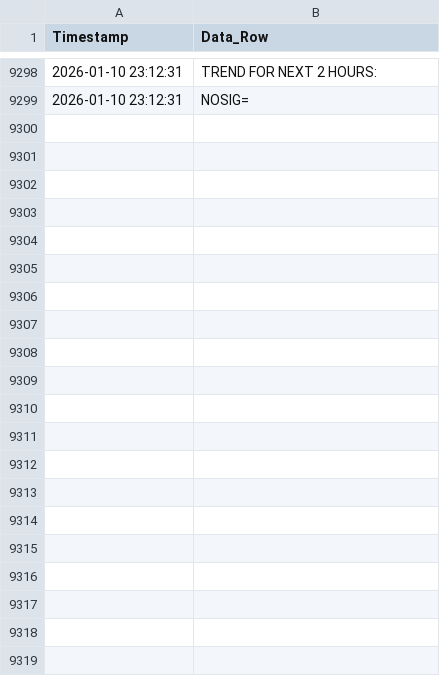
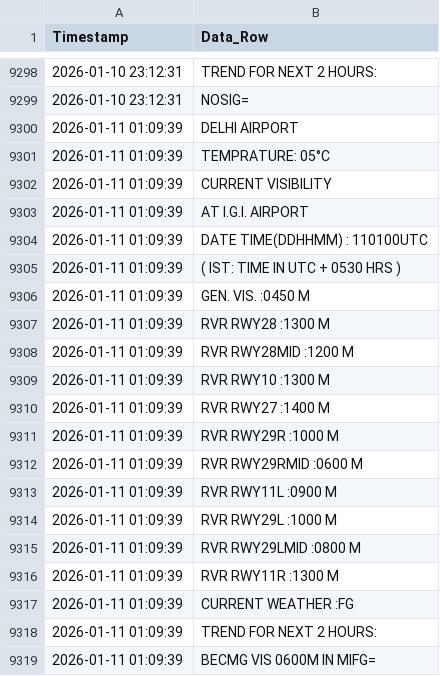
Before and after one commit to saranshhh/fog_log_checker_delhi, a CSV file: delhi_fog_data.csv, drawn as a sheet; only a part is shown, gaps mark what is left out; the diff names each change by its address in the sheet, - before the commit and + after, or states it on an @@ line.

```diff
--- a/delhi_fog_data.csv
+++ b/delhi_fog_data.csv
+row 9300: 2026-01-11 01:09:39 | DELHI AIRPORT
+row 9301: 2026-01-11 01:09:39 | TEMPRATURE: 05°C
+row 9302: 2026-01-11 01:09:39 | CURRENT VISIBILITY
+row 9303: 2026-01-11 01:09:39 | AT I.G.I. AIRPORT
+row 9304: 2026-01-11 01:09:39 | DATE TIME(DDHHMM) : 110100UTC
+row 9305: 2026-01-11 01:09:39 | ( IST: TIME IN UTC + 0530 HRS )
+row 9306: 2026-01-11 01:09:39 | GEN. VIS. :0450 M
+row 9307: 2026-01-11 01:09:39 | RVR RWY28 :1300 M
+row 9308: 2026-01-11 01:09:39 | RVR RWY28MID :1200 M
+row 9309: 2026-01-11 01:09:39 | RVR RWY10 :1300 M
+row 9310: 2026-01-11 01:09:39 | RVR RWY27 :1400 M
+row 9311: 2026-01-11 01:09:39 | RVR RWY29R :1000 M
+row 9312: 2026-01-11 01:09:39 | RVR RWY29RMID :0600 M
+row 9313: 2026-01-11 01:09:39 | RVR RWY11L :0900 M
+row 9314: 2026-01-11 01:09:39 | RVR RWY29L :1000 M
+row 9315: 2026-01-11 01:09:39 | RVR RWY29LMID :0800 M
+row 9316: 2026-01-11 01:09:39 | RVR RWY11R :1300 M
+row 9317: 2026-01-11 01:09:39 | CURRENT WEATHER :FG
+row 9318: 2026-01-11 01:09:39 | TREND FOR NEXT 2 HOURS:
+row 9319: 2026-01-11 01:09:39 | BECMG VIS 0600M IN MIFG=
```
